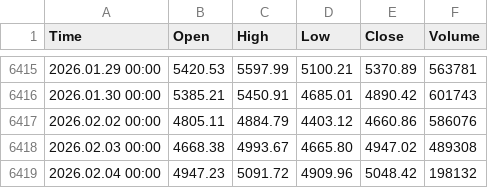
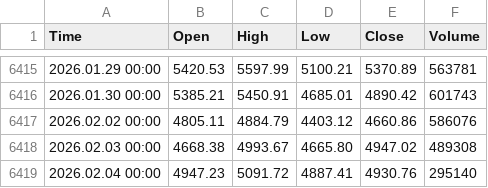
Before and after one commit to tohaitrieu/market-history, a CSV file: data/commodities/GOLD/GOLD-D1.csv, drawn as a sheet; only a part is shown, gaps mark what is left out.

Commit message:
Update market data - 2026-02-05 00:03

```diff
--- a/data/commodities/GOLD/GOLD-D1.csv
+++ b/data/commodities/GOLD/GOLD-D1.csv
@@ -6418,2 +6418,2 @@ Time,Open,High,Low,Close,Volume
 2026.02.03 00:00,4668.38,4993.67,4665.80,4947.02,489308
-2026.02.04 00:00,4947.23,5091.72,4909.96,5048.42,198132
+2026.02.04 00:00,4947.23,5091.72,4887.41,4930.76,295140
```
Also changed, not shown: data/commodities/GOLD/GOLD-W1.csv, data/forex/AUDUSD/AUDUSD-D1.csv, 31 other files.
